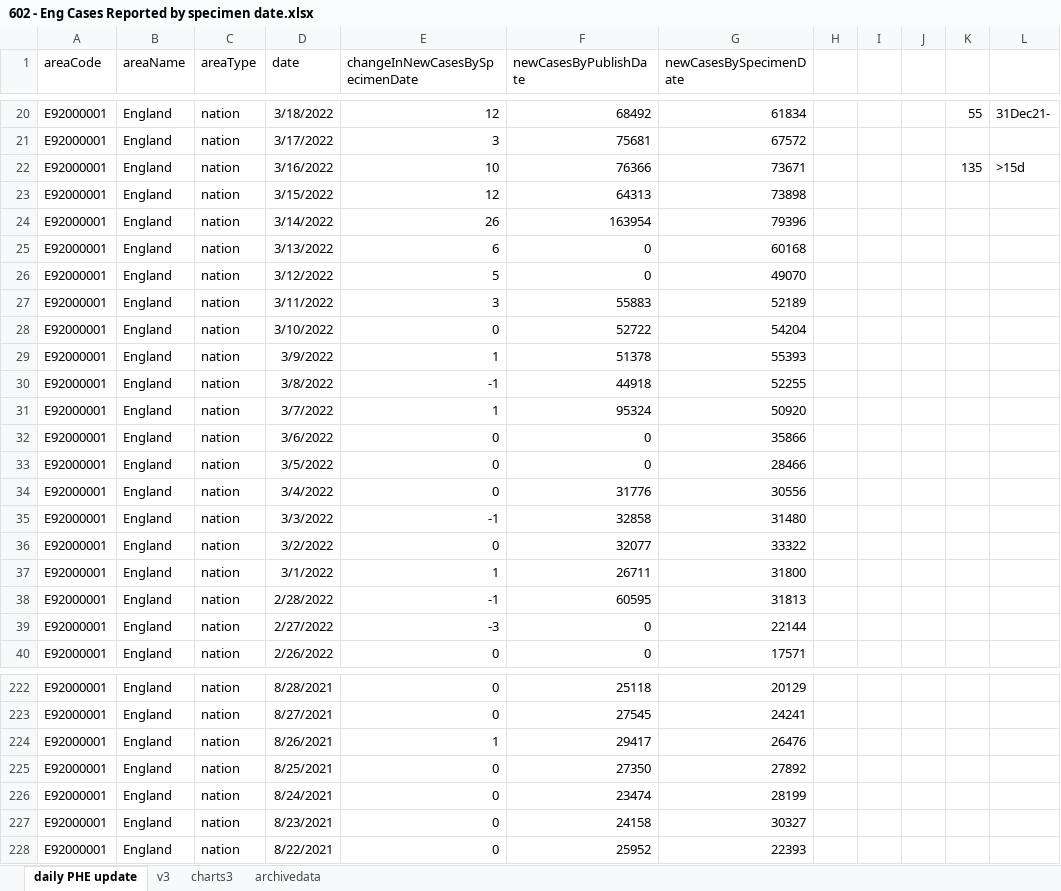
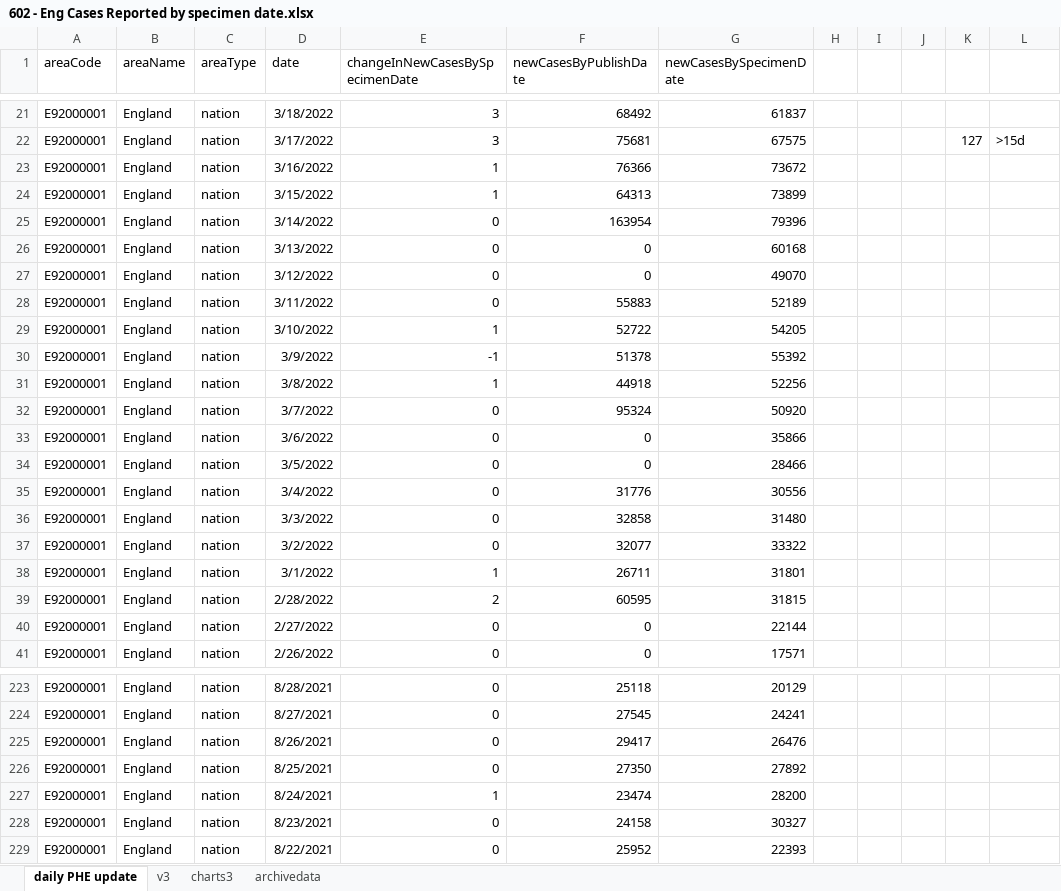
Before and after one commit to chrisdrakeuk/Cases_Reported_by_specimen_date, an Excel workbook: 602 - Eng Cases Reported by specimen date.xlsx, sheet daily PHE update, drawn as a sheet; only a part is shown, gaps mark what is left out; values as stored, in another font and other column widths than the file's, no borders; table styles not drawn; addresses are those after the commit; the diff covers the shown part only; the diff names each change by its address in the sheet, - before the commit and + after, or states it on an @@ line.

Commit message:
Update 602 - Eng Cases Reported by specimen date.xlsx

```diff
--- a/602 - Eng Cases Reported by specimen date.xlsx (sheet daily PHE update)
+++ b/602 - Eng Cases Reported by specimen date.xlsx (sheet daily PHE update)
-E21 (changeInNewCasesBySpecimenDate): 12
+E21 (changeInNewCasesBySpecimenDate): 3
-G21 (newCasesBySpecimenDate): 61834
+G21 (newCasesBySpecimenDate): 61837
-K21: 55
+K21: (empty)
-L21: 31Dec21-
+L21: (empty)
-G22 (newCasesBySpecimenDate): 67572
+G22 (newCasesBySpecimenDate): 67575
-K22: (empty)
+K22: 127
-L22: (empty)
+L22: >15d
-E23 (changeInNewCasesBySpecimenDate): 10
+E23 (changeInNewCasesBySpecimenDate): 1
-G23 (newCasesBySpecimenDate): 73671
+G23 (newCasesBySpecimenDate): 73672
-K23: 135
+K23: (empty)
-L23: >15d
+L23: (empty)
-E24 (changeInNewCasesBySpecimenDate): 12
+E24 (changeInNewCasesBySpecimenDate): 1
-G24 (newCasesBySpecimenDate): 73898
+G24 (newCasesBySpecimenDate): 73899
-E25 (changeInNewCasesBySpecimenDate): 26
+E25 (changeInNewCasesBySpecimenDate): 0
-E26 (changeInNewCasesBySpecimenDate): 6
+E26 (changeInNewCasesBySpecimenDate): 0
-E27 (changeInNewCasesBySpecimenDate): 5
+E27 (changeInNewCasesBySpecimenDate): 0
-E28 (changeInNewCasesBySpecimenDate): 3
+E28 (changeInNewCasesBySpecimenDate): 0
-E29 (changeInNewCasesBySpecimenDate): 0
+E29 (changeInNewCasesBySpecimenDate): 1
-G29 (newCasesBySpecimenDate): 54204
+G29 (newCasesBySpecimenDate): 54205
-E30 (changeInNewCasesBySpecimenDate): 1
+E30 (changeInNewCasesBySpecimenDate): -1
-G30 (newCasesBySpecimenDate): 55393
+G30 (newCasesBySpecimenDate): 55392
-E31 (changeInNewCasesBySpecimenDate): -1
+E31 (changeInNewCasesBySpecimenDate): 1
-G31 (newCasesBySpecimenDate): 52255
+G31 (newCasesBySpecimenDate): 52256
-E32 (changeInNewCasesBySpecimenDate): 1
+E32 (changeInNewCasesBySpecimenDate): 0
-E36 (changeInNewCasesBySpecimenDate): -1
+E36 (changeInNewCasesBySpecimenDate): 0
-G38 (newCasesBySpecimenDate): 31800
+G38 (newCasesBySpecimenDate): 31801
-E39 (changeInNewCasesBySpecimenDate): -1
+E39 (changeInNewCasesBySpecimenDate): 2
-G39 (newCasesBySpecimenDate): 31813
+G39 (newCasesBySpecimenDate): 31815
-E40 (changeInNewCasesBySpecimenDate): -3
+E40 (changeInNewCasesBySpecimenDate): 0
-E225 (changeInNewCasesBySpecimenDate): 1
+E225 (changeInNewCasesBySpecimenDate): 0
-E227 (changeInNewCasesBySpecimenDate): 0
+E227 (changeInNewCasesBySpecimenDate): 1
-G227 (newCasesBySpecimenDate): 28199
+G227 (newCasesBySpecimenDate): 28200
```
Also changed, not shown: 1 added row and 132 edited cells elsewhere in this sheet, sheet charts3, sheet archivedata, sheet v3, charts or pictures.
